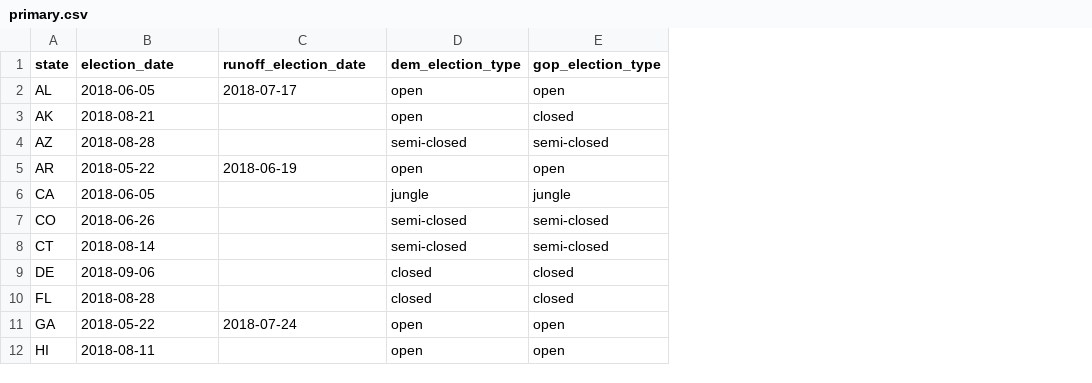
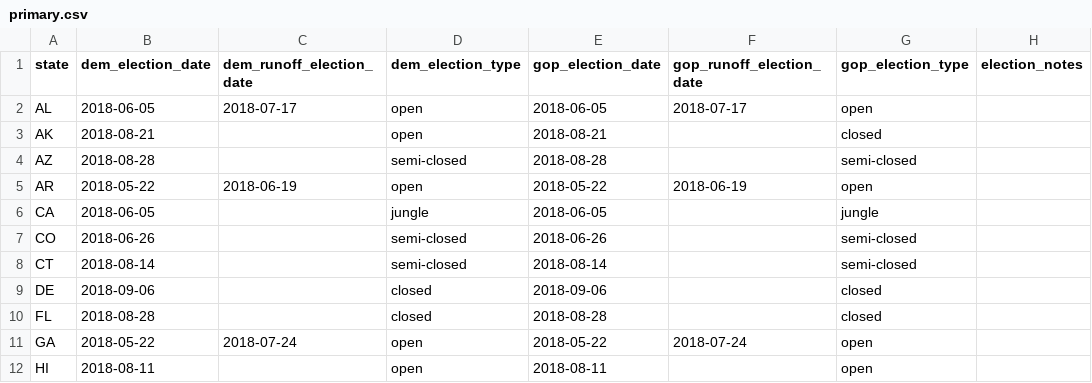
Before and after one commit to The-Politico/us-elections, a CSV file: db/elections/2018/calendars/federal/primary.csv, drawn as a sheet; only a part is shown; the diff names each change by its address in the sheet, - before the commit and + after, or states it on an @@ line.

Commit message:
Update formatting of 2018 primary data.

```diff
--- a/db/elections/2018/calendars/federal/primary.csv
+++ b/db/elections/2018/calendars/federal/primary.csv
+column E (gop_election_date), rows 2-12: 2018-06-05 | 2018-08-21 | 2018-08-28 | 2018-05-22 | 2018-06-05 | 2018-06-26 | 2018-08-14 | 2018-09-06 | 2018-08-28 | 2018-05-22 | 2018-08-11
+column F (gop_runoff_election_date), rows 2-11: 2018-07-17 |  |  | 2018-06-19 |  |  |  |  |  | 2018-07-24
+column H (election_notes), empty
-B1: election_date
+B1: dem_election_date
-C1: runoff_election_date
+C1: dem_runoff_election_date
```
Also changed, not shown: 1 other file.
